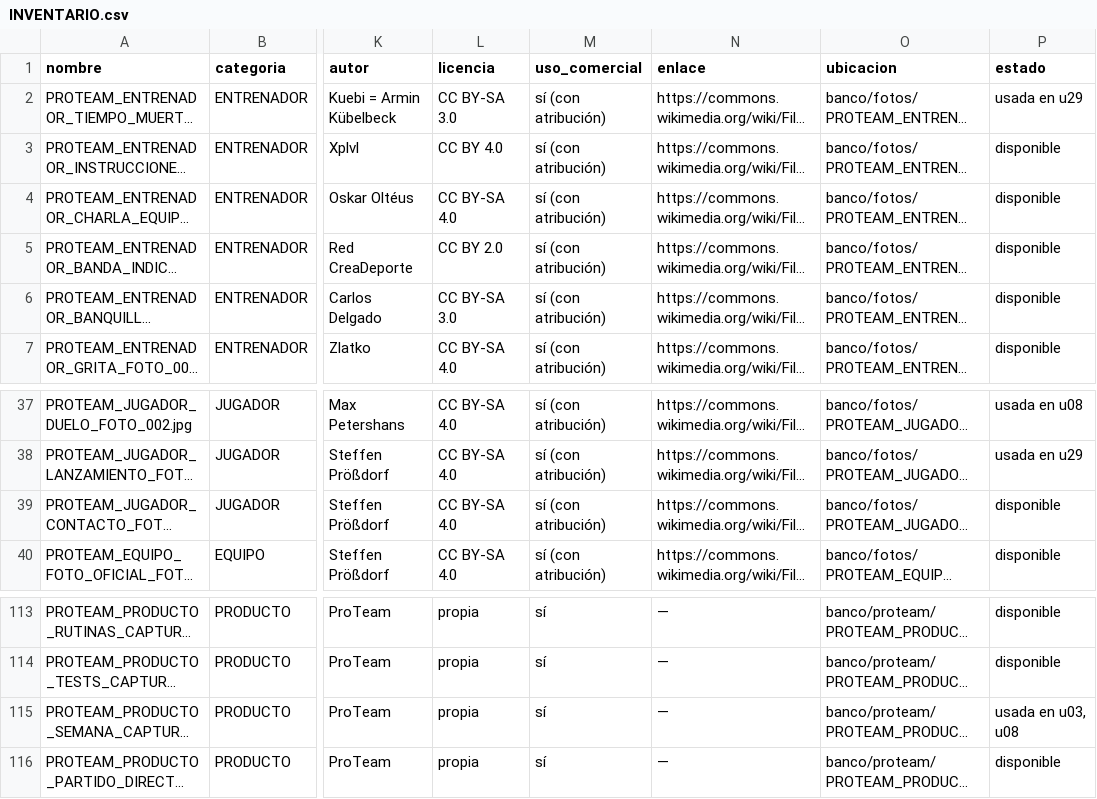
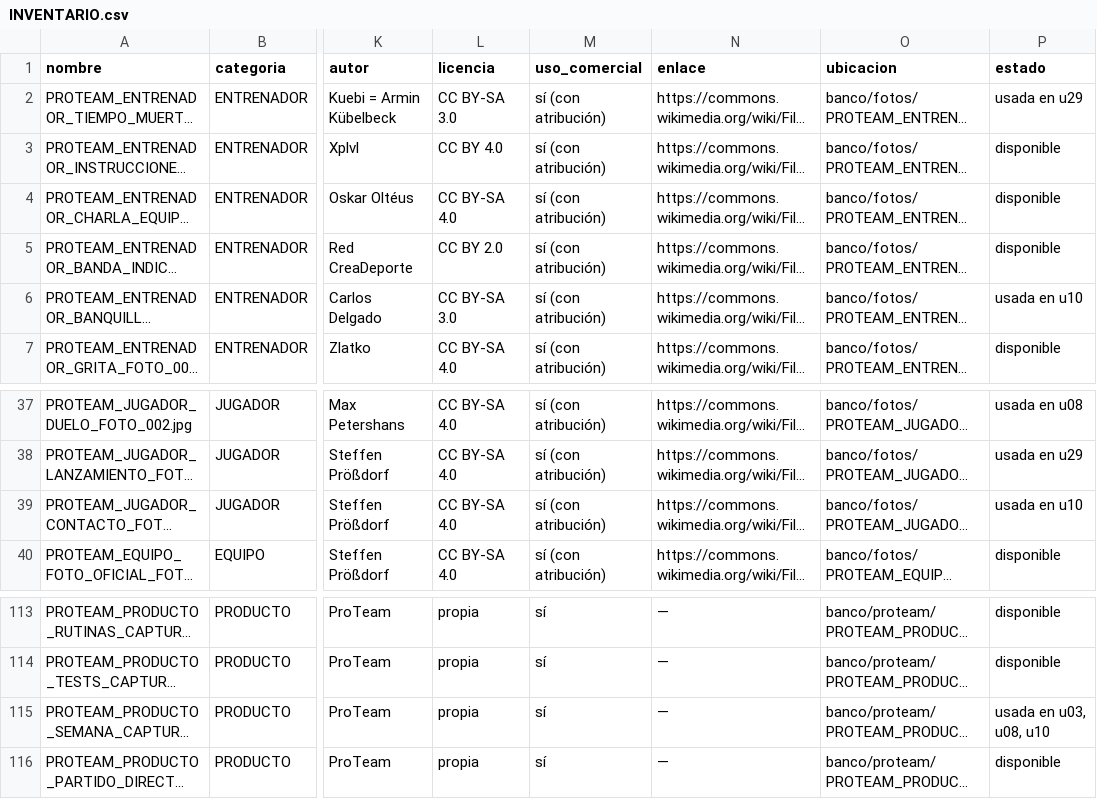
Before and after one commit to biellopez77-png/proteam.instagram, a CSV file: banco/INVENTARIO.csv, drawn as a sheet; only a part is shown, gaps mark what is left out; long unchanged cells end in …; the diff names each change by its address in the sheet, - before the commit and + after, or states it on an @@ line.

```diff
--- a/banco/INVENTARIO.csv
+++ b/banco/INVENTARIO.csv
-P6 (estado): disponible
+P6 (estado): usada en u10
-P39 (estado): disponible
+P39 (estado): usada en u10
-P115 (estado): usada en u03, u08
+P115 (estado): usada en u03, u08, u10
```
Also changed, not shown: intel/INDEX.csv, intel/aprendizaje/CARACTERISTICAS.csv, 50 other files.
